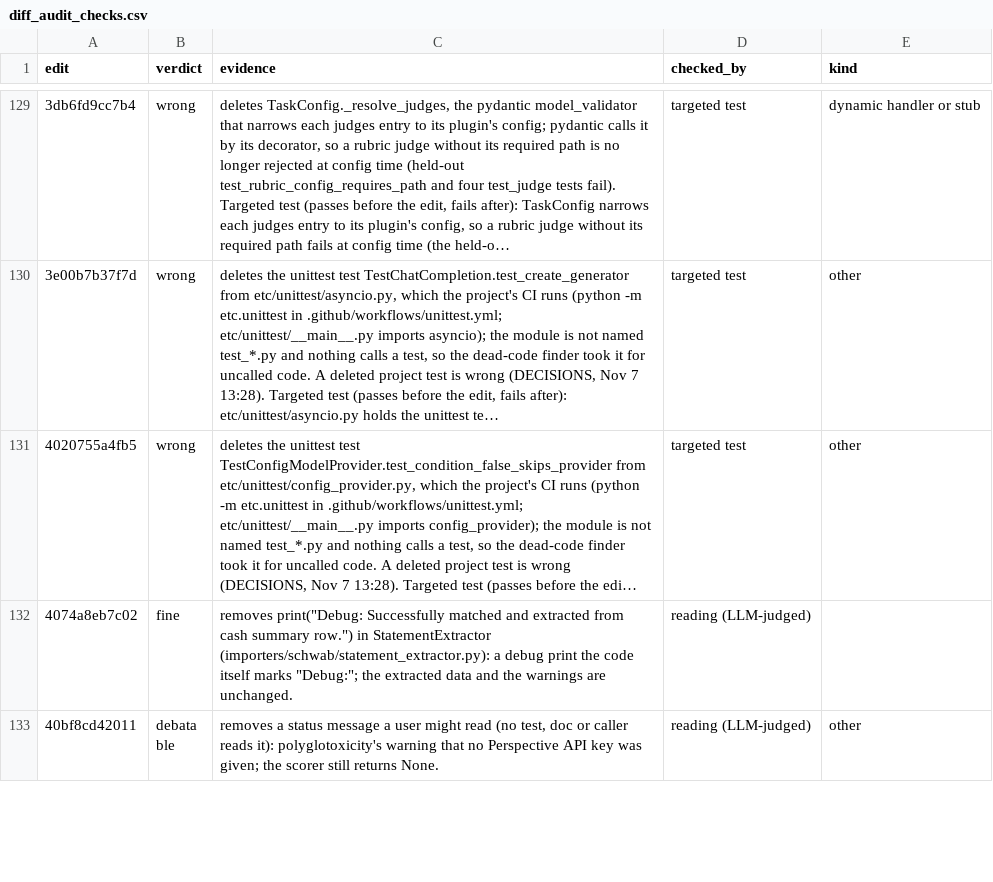
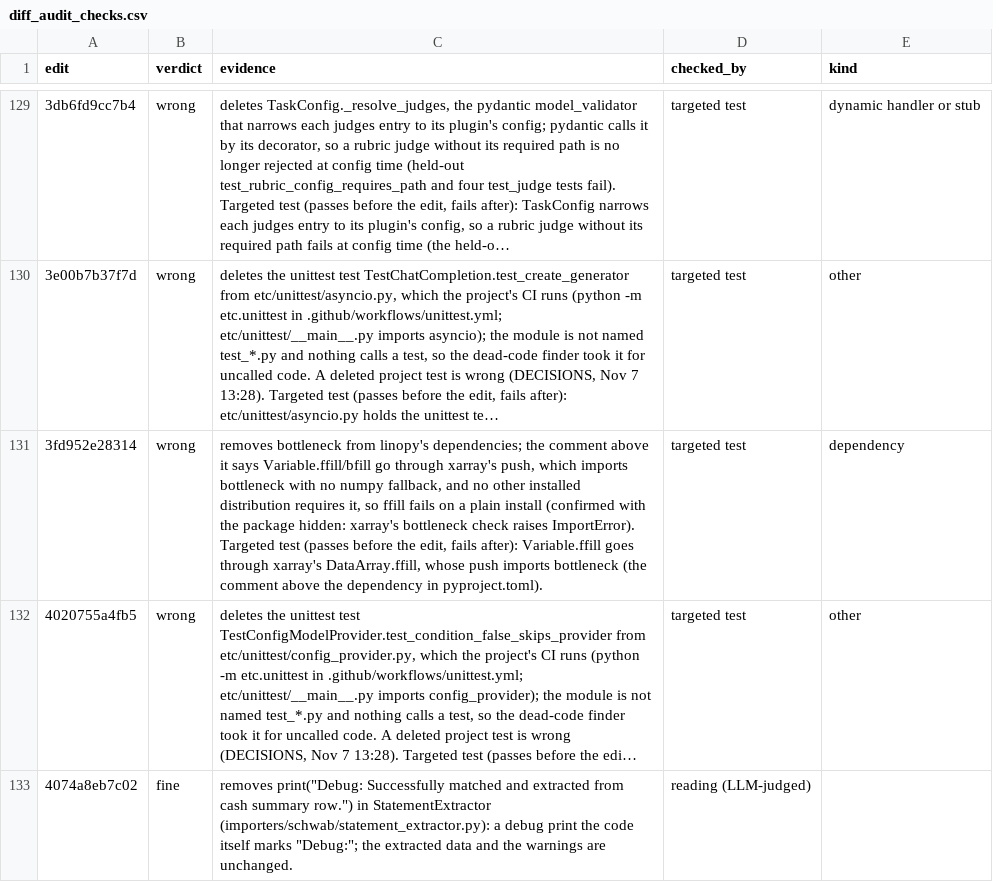
Before and after one commit to ritwiz06/cleansweep, a CSV file: results/summary/v3/diff_audit_checks.csv, drawn as a sheet; only a part is shown, gaps mark what is left out; the shorter side is filled out with more unchanged rows; long unchanged cells end in …; the diff covers the shown part only; the diff names each change by its address in the sheet, - before the commit and + after, or states it on an @@ line.

Commit message:
exp: v3 interim tables at 21:52 (567 audit checks)

```diff
--- a/results/summary/v3/diff_audit_checks.csv
+++ b/results/summary/v3/diff_audit_checks.csv
+row 131: 3fd952e28314 | wrong | removes bottleneck from linopy's dependencies; the comment above it says Variable.ffill/bfill go through xarray's push, which imports bottleneck with no numpy fallback, and no other installed distribution requires it, so ffill fails on a plain install (confirmed with the package hidden: xarray's bottleneck check raises ImportError). Targeted test (passes before the edit, fails after): Variable.ffill goes through xarray's DataArray.ffill, whose push imports bottleneck (the comment above the dependency in pyproject.toml). | targeted test | dependency
```
Also changed, not shown: 3 added rows elsewhere in this file, results/summary/v3/audit.csv, results/summary/v3/cost.csv, 6 other files.
